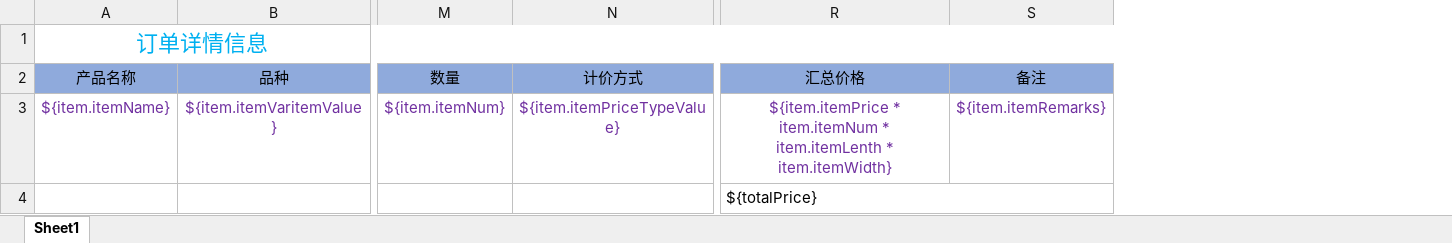
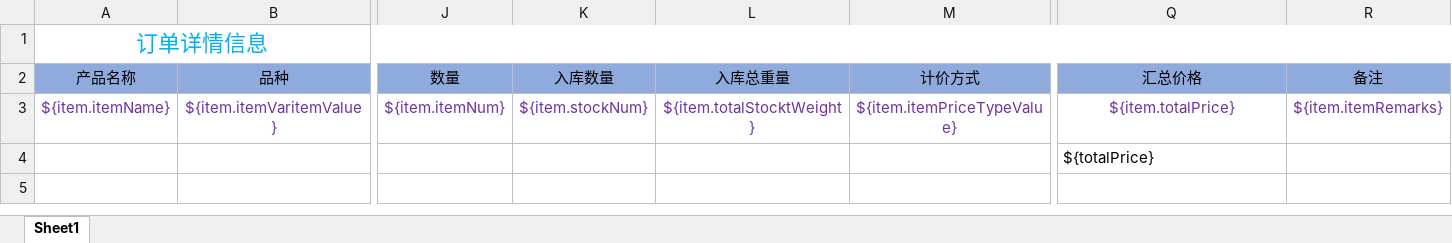
Before and after one commit to guanzhongheng/smErp, an Excel workbook: src/main/resources/jxls/template/orderInfo.xlsx, sheet Sheet1, drawn as a sheet; only a part is shown, gaps mark what is left out; values as stored, in another font and other column widths than the file's, no borders; removed rows and columns are numbered as before the commit, all else as after; the diff names each change by its address in the sheet, - before the commit and + after, or states it on an @@ line.

```diff
--- a/src/main/resources/jxls/template/orderInfo.xlsx (sheet Sheet1)
+++ b/src/main/resources/jxls/template/orderInfo.xlsx (sheet Sheet1)
+column K (入库数量), row 3: ${item.stockNum}
+column L (入库总重量), row 3: ${item.totalStocktWeight}
-Q3 (汇总价格): ${item.itemPrice * item.itemNum * item.itemLenth * item.itemWidth}
+Q3 (汇总价格): ${item.totalPrice}
-R4:S4 merged
```
Also changed, not shown: src/main/resources/jxls/template/customer.xlsx, src/main/resources/jxls/template/outOrderInfo.xlsx, 17 other files.
